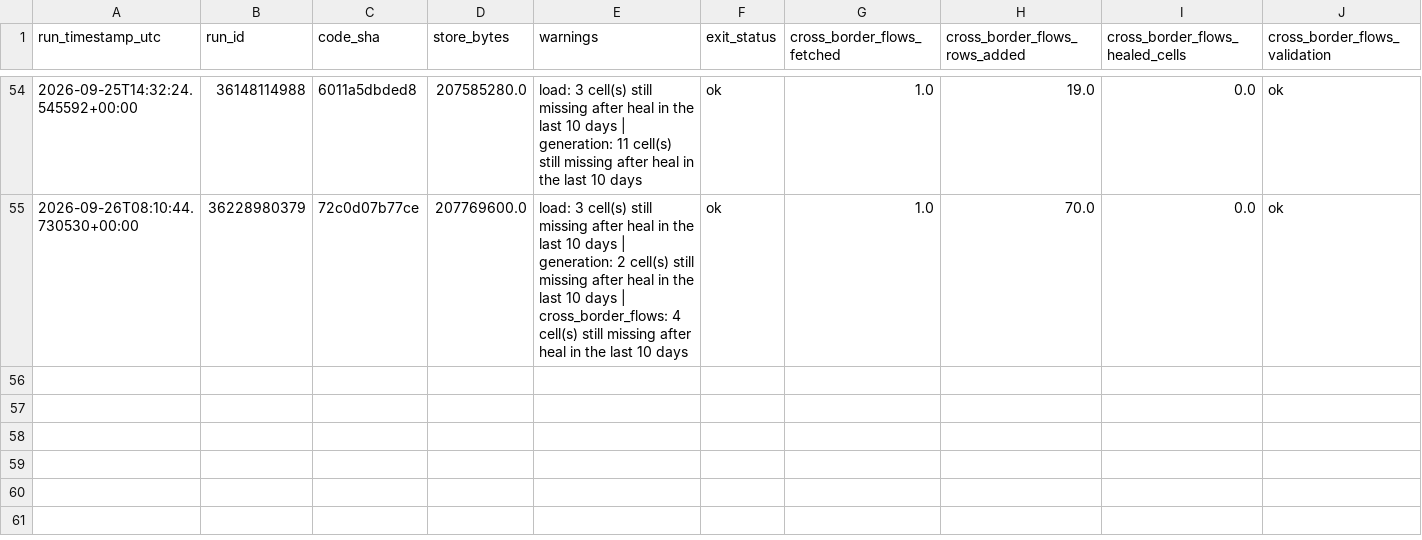
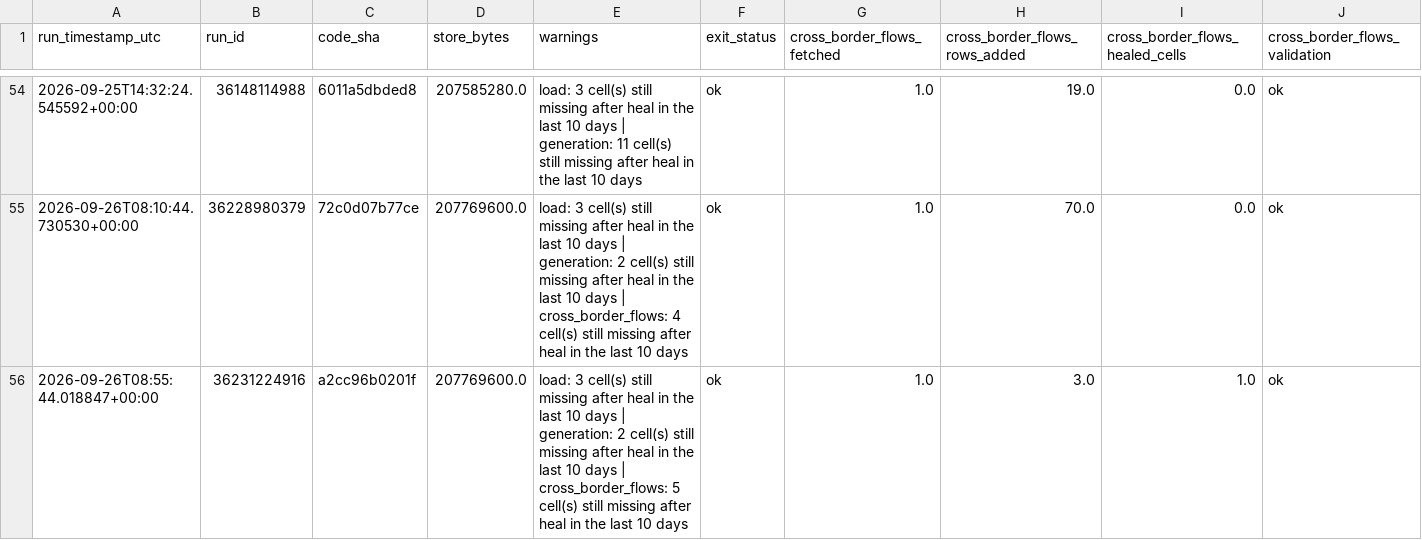
Before and after one commit to soentkeblindow/day-ahead-forecast-live-ops, a CSV file: logs/store_sync.csv, drawn as a sheet; only a part is shown, gaps mark what is left out; rows hold the shown columns only; the diff names each change by its address in the sheet, - before the commit and + after, or states it on an @@ line.

```diff
--- a/logs/store_sync.csv
+++ b/logs/store_sync.csv
+row 56: 2026-09-26T08:55:44.018847+00:00 | 36231224916 | a2cc96b0201f | 207769600.0 | load: 3 cell(s) still missing after heal in the last 10 days | generation: 2 cell(s) still missing after heal in the last 10 days | cross_border_flows: 5 cell(s) still missing after heal in the last 10 days | ok | 1.0 | 3.0 | 1.0 | ok
```
